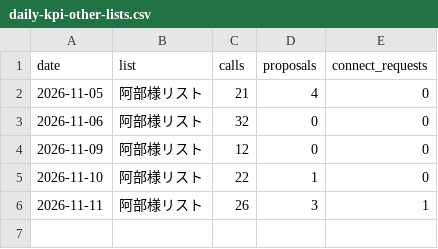
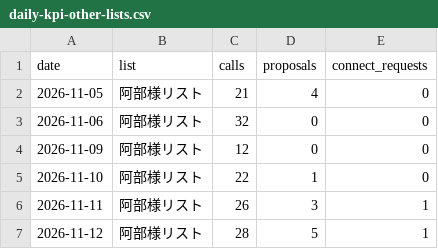
Before and after one commit to do-yossy/portfolio, a CSV file: recruitment-platform/reports/funnel/calls/daily-kpi-other-lists.csv, drawn as a sheet; the diff names each change by its address in the sheet, - before the commit and + after, or states it on an @@ line.

```diff
--- a/recruitment-platform/reports/funnel/calls/daily-kpi-other-lists.csv
+++ b/recruitment-platform/reports/funnel/calls/daily-kpi-other-lists.csv
+row 7: 2026-11-12 | 阿部様リスト | 28 | 5 | 1
```
Also changed, not shown: recruitment-platform/reports/funnel/calls/call-times.csv, recruitment-platform/reports/funnel/calls/daily-kpi.csv.
